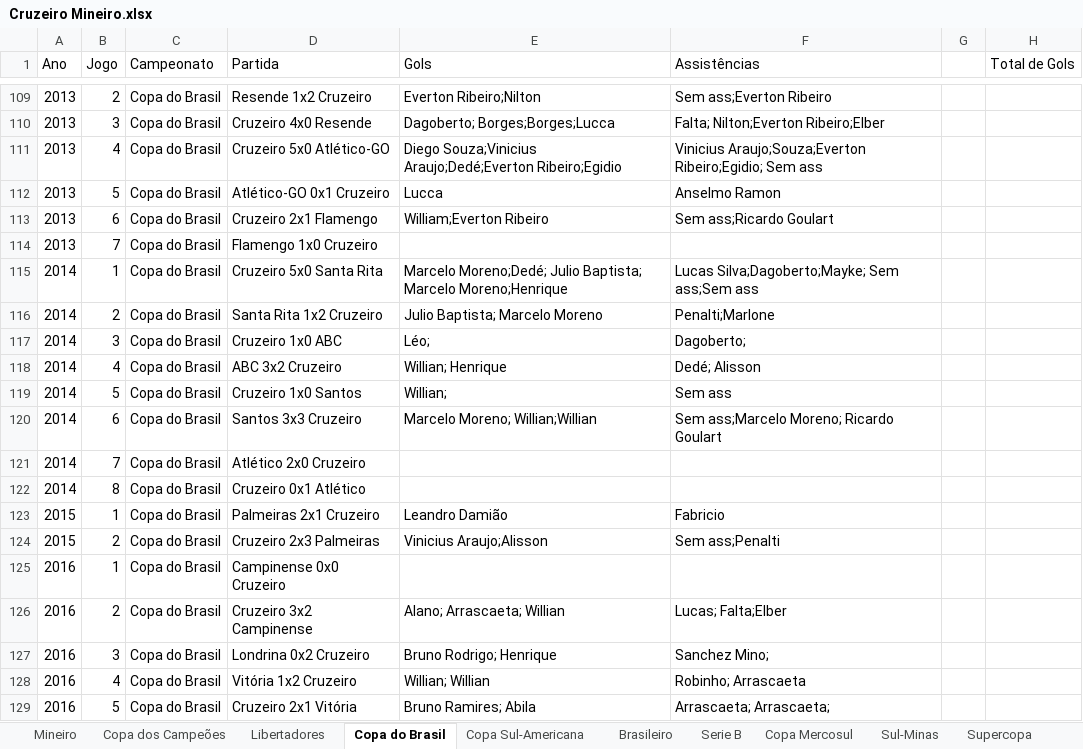
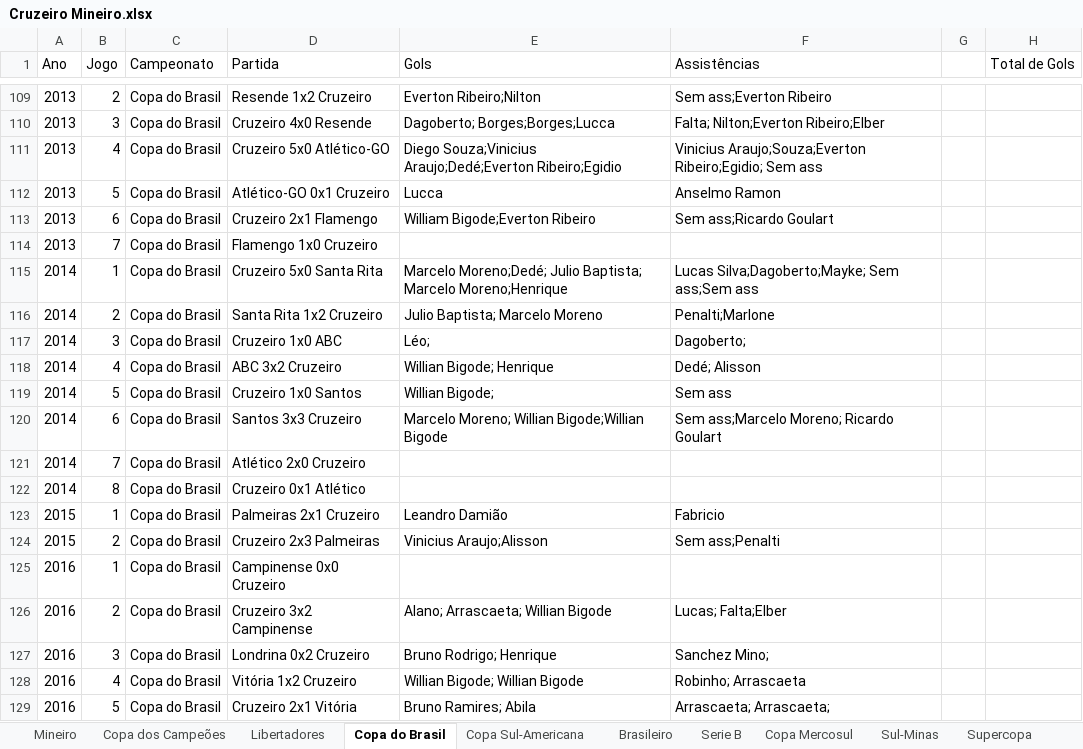
Before and after one commit to riulersilverio/cruzeirodata, an Excel workbook: Cruzeiro Mineiro.xlsx, sheet Copa do Brasil, drawn as a sheet; only a part is shown, gaps mark what is left out; values as stored, in another font and other column widths than the file's, no borders; the diff names each change by its address in the sheet, - before the commit and + after, or states it on an @@ line.

Commit message:
Add files via upload

```diff
--- a/Cruzeiro Mineiro.xlsx (sheet Copa do Brasil)
+++ b/Cruzeiro Mineiro.xlsx (sheet Copa do Brasil)
-E113 (Gols): William;Everton Ribeiro
+E113 (Gols): William Bigode;Everton Ribeiro
-E118 (Gols): Willian; Henrique
+E118 (Gols): Willian Bigode; Henrique
-E119 (Gols): Willian;
+E119 (Gols): Willian Bigode;
-E120 (Gols): Marcelo Moreno; Willian;Willian
+E120 (Gols): Marcelo Moreno; Willian Bigode;Willian Bigode
-E126 (Gols): Alano; Arrascaeta; Willian
+E126 (Gols): Alano; Arrascaeta; Willian Bigode
-E128 (Gols): Willian; Willian
+E128 (Gols): Willian Bigode; Willian Bigode
```
Also changed, not shown: sheet Brasileiro.
